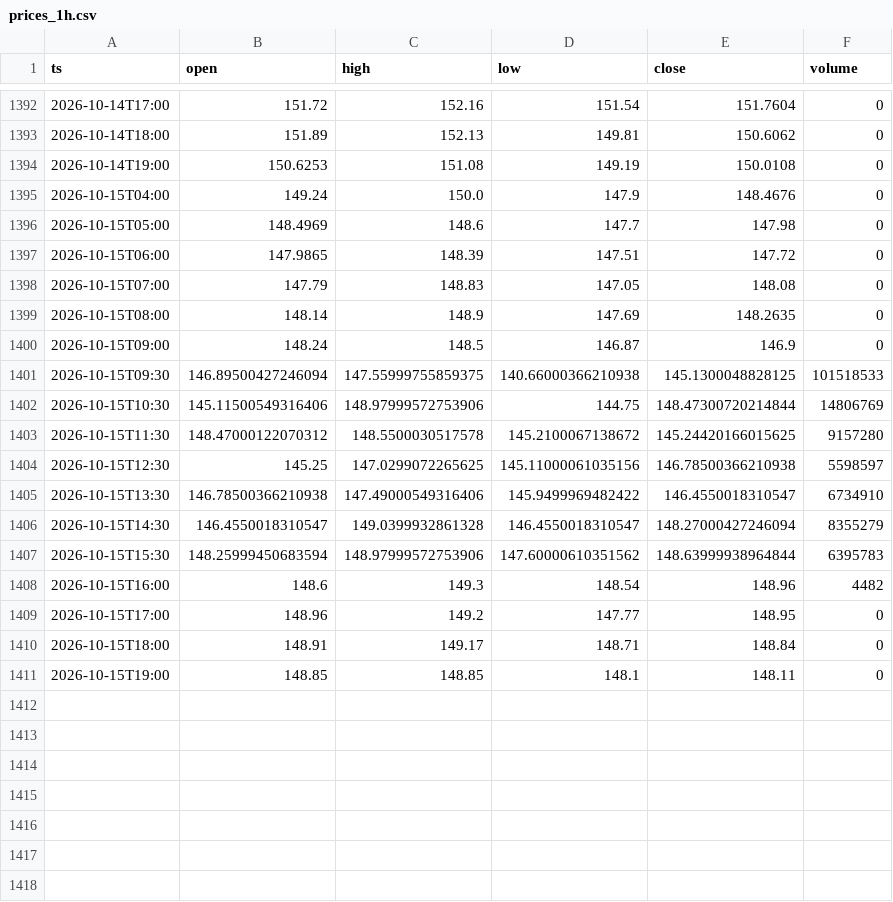
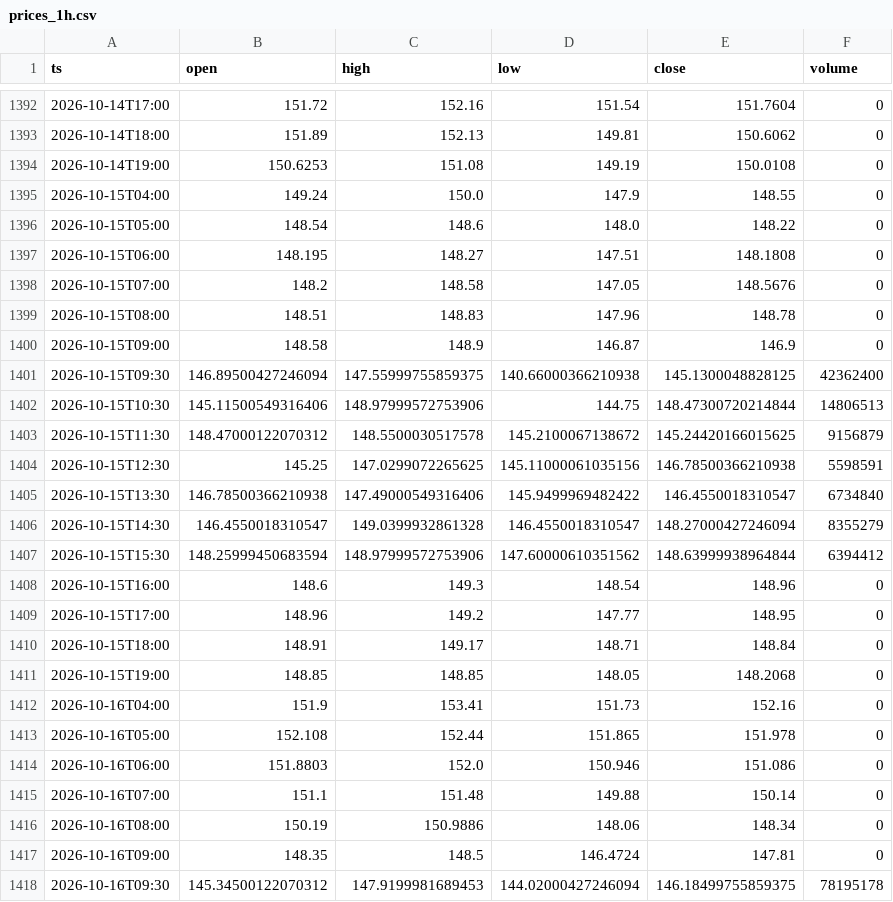
Before and after one commit to dataphilth/spcx-console, a CSV file: data/prices_1h.csv, drawn as a sheet; only a part is shown, gaps mark what is left out; the diff covers the shown part only.

```diff
--- a/data/prices_1h.csv
+++ b/data/prices_1h.csv
@@ -1394,18 +1394,25 @@ ts,open,high,low,close,volume
 2026-10-14T19:00,150.6253,151.08,149.19,150.0108,0
-2026-10-15T04:00,149.24,150.0,147.9,148.4676,0
-2026-10-15T05:00,148.4969,148.6,147.7,147.98,0
-2026-10-15T06:00,147.9865,148.39,147.51,147.72,0
-2026-10-15T07:00,147.79,148.83,147.05,148.08,0
-2026-10-15T08:00,148.14,148.9,147.69,148.2635,0
-2026-10-15T09:00,148.24,148.5,146.87,146.9,0
-2026-10-15T09:30,146.89500427246094,147.55999755859375,140.66000366210938,145.1300048828125,101518533
-2026-10-15T10:30,145.11500549316406,148.97999572753906,144.75,148.47300720214844,14806769
-2026-10-15T11:30,148.47000122070312,148.5500030517578,145.2100067138672,145.24420166015625,9157280
-2026-10-15T12:30,145.25,147.0299072265625,145.11000061035156,146.78500366210938,5598597
-2026-10-15T13:30,146.78500366210938,147.49000549316406,145.9499969482422,146.4550018310547,6734910
+2026-10-15T04:00,149.24,150.0,147.9,148.55,0
+2026-10-15T05:00,148.54,148.6,148.0,148.22,0
+2026-10-15T06:00,148.195,148.27,147.51,148.1808,0
+2026-10-15T07:00,148.2,148.58,147.05,148.5676,0
+2026-10-15T08:00,148.51,148.83,147.96,148.78,0
+2026-10-15T09:00,148.58,148.9,146.87,146.9,0
+2026-10-15T09:30,146.89500427246094,147.55999755859375,140.66000366210938,145.1300048828125,42362400
+2026-10-15T10:30,145.11500549316406,148.97999572753906,144.75,148.47300720214844,14806513
+2026-10-15T11:30,148.47000122070312,148.5500030517578,145.2100067138672,145.24420166015625,9156879
+2026-10-15T12:30,145.25,147.0299072265625,145.11000061035156,146.78500366210938,5598591
+2026-10-15T13:30,146.78500366210938,147.49000549316406,145.9499969482422,146.4550018310547,6734840
 2026-10-15T14:30,146.4550018310547,149.0399932861328,146.4550018310547,148.27000427246094,8355279
-2026-10-15T15:30,148.25999450683594,148.97999572753906,147.60000610351562,148.63999938964844,6395783
-2026-10-15T16:00,148.6,149.3,148.54,148.96,4482
+2026-10-15T15:30,148.25999450683594,148.97999572753906,147.60000610351562,148.63999938964844,6394412
+2026-10-15T16:00,148.6,149.3,148.54,148.96,0
 2026-10-15T17:00,148.96,149.2,147.77,148.95,0
 2026-10-15T18:00,148.91,149.17,148.71,148.84,0
-2026-10-15T19:00,148.85,148.85,148.1,148.11,0
+2026-10-15T19:00,148.85,148.85,148.05,148.2068,0
+2026-10-16T04:00,151.9,153.41,151.73,152.16,0
+2026-10-16T05:00,152.108,152.44,151.865,151.978,0
+2026-10-16T06:00,151.8803,152.0,150.946,151.086,0
+2026-10-16T07:00,151.1,151.48,149.88,150.14,0
+2026-10-16T08:00,150.19,150.9886,148.06,148.34,0
+2026-10-16T09:00,148.35,148.5,146.4724,147.81,0
+2026-10-16T09:30,145.34500122070312,147.9199981689453,144.02000427246094,146.18499755859375,78195178
```
Also changed, not shown: 10 added rows elsewhere in this file, data/iv_history.csv, data/prices.csv, 5 other files.
